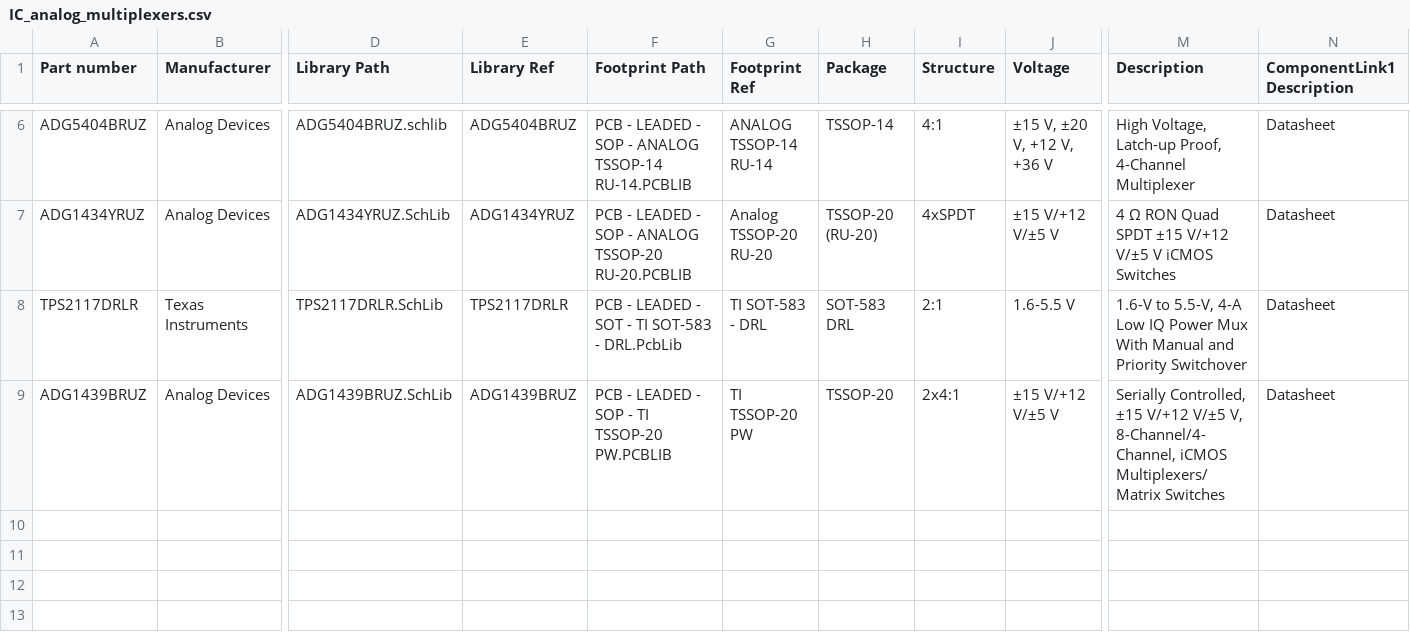
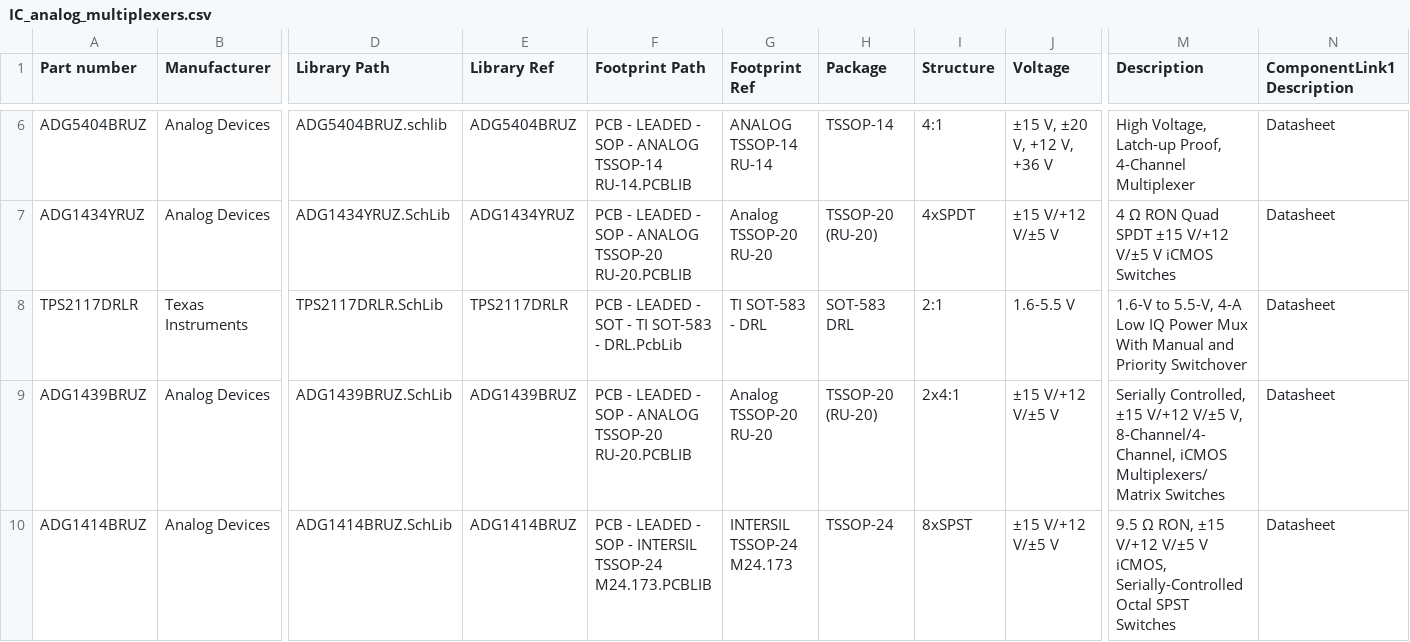
Before and after one commit to 00xED/altium-common, a CSV file: lib/parts_db/IC_analog_multiplexers.csv, drawn as a sheet; only a part is shown, gaps mark what is left out; rows hold the shown columns only; the diff names each change by its address in the sheet, - before the commit and + after, or states it on an @@ line.

Commit message:
added ADG1414BRUZ

```diff
--- a/lib/parts_db/IC_analog_multiplexers.csv
+++ b/lib/parts_db/IC_analog_multiplexers.csv
-F9 (Footprint Path): …SOP - TI TSSOP-20 PW.PCBLIB
+F9 (Footprint Path): …SOP - ANALOG TSSOP-20 RU-20.PCBLIB
-G9 (Footprint Ref): TI TSSOP-20 PW
+G9 (Footprint Ref): Analog TSSOP-20 RU-20
-H9 (Package): TSSOP-20
+H9 (Package): TSSOP-20 (RU-20)
+row 10: ADG1414BRUZ | Analog Devices | ADG1414BRUZ.SchLib | ADG1414BRUZ | PCB - LEADED - SOP - INTERSIL TSSOP-24 M24.173.PCBLIB | INTERSIL TSSOP-24 M24.173 | TSSOP-24 | 8xSPST | ±15 V/+12 V/±5 V | 9.5 Ω RON, ±15 V/+12 V/±5 V iCMOS, Serially-Controlled Octal SPST Switches | Datasheet
```
Also changed, not shown: 3 other files.
